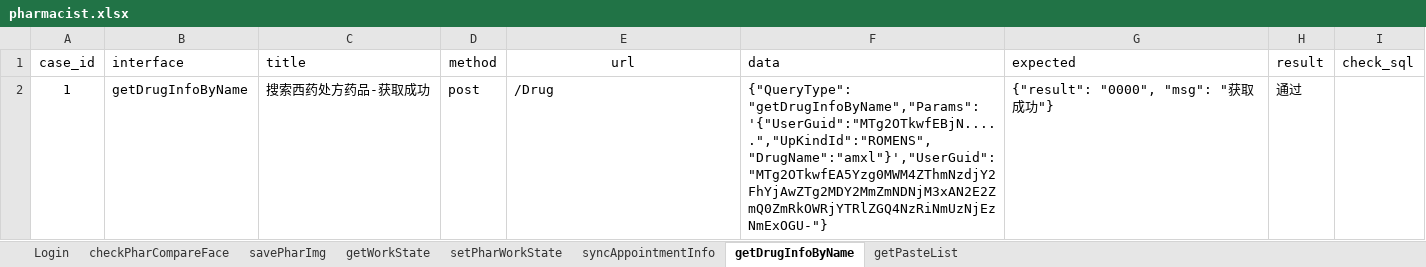
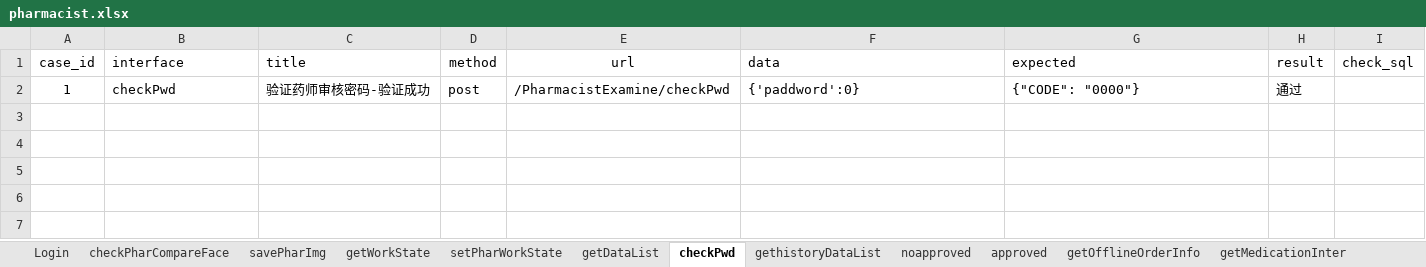
Before and after one commit to fls530/Romens_apitest, an Excel workbook: data/pharmacist.xlsx, sheet checkPwd, drawn as a sheet; values as stored, in another font and other column widths than the file's, no borders; the diff names each change by its address in the sheet, - before the commit and + after, or states it on an @@ line.

```diff
--- a/data/pharmacist.xlsx (sheet checkPwd)
+++ b/data/pharmacist.xlsx (sheet checkPwd)
-sheet tab: getDrugInfoByName
+sheet tab: checkPwd
-sheet tab: getPasteList
+sheet tab: gethistoryDataList
+sheet tab: getDataList
+sheet tab: noapproved
+sheet tab: approved
+sheet tab: getOfflineOrderInfo
+sheet tab: getMedicationInter
-B2 (interface): getDrugInfoByName
+B2 (interface): checkPwd
-C2 (title): 搜索西药处方药品-获取成功
+C2 (title): 验证药师审核密码-验证成功
-E2 (url): /Drug
+E2 (url): /PharmacistExamine/checkPwd
-F2 (data): {"QueryType": "getDrugInfoByName","Params": '{"UserGuid":"MTg2OTkwfEBjN.....","UpKindId":"ROMENS","DrugName":"amxl"}',"UserGuid": "MTg2OTkwfEA5Yzg0MWM4ZThmNzdjY2FhYjAwZTg2MDY2MmZmNDNjM3xAN2E2ZmQ0ZmRkOWRjYTRlZGQ4NzRiNmUzNjEzNmExOGU-"}
+F2 (data): {'paddword':0}
-G2 (expected): {"result": "0000", "msg": "获取成功"}
+G2 (expected): {"CODE": "0000"}
```
Also changed, not shown: sheet syncAppointmentInfo, sheet gethistoryDataList, other sheet tabs, data/Administrator.xlsx, data/Interrogation.xlsx, 9 other files.
